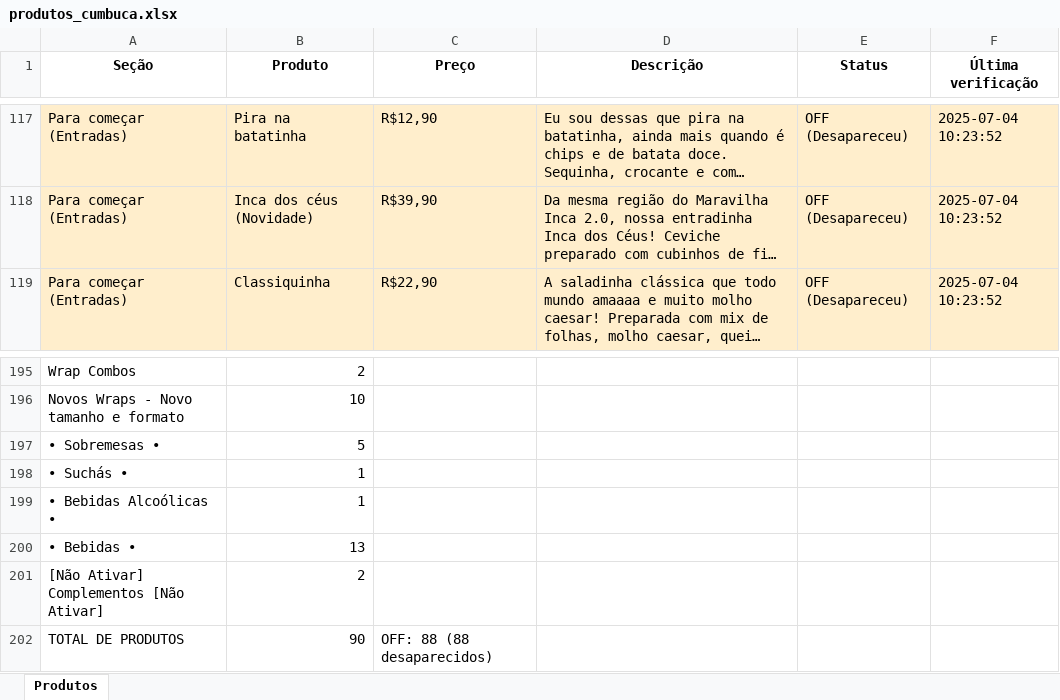
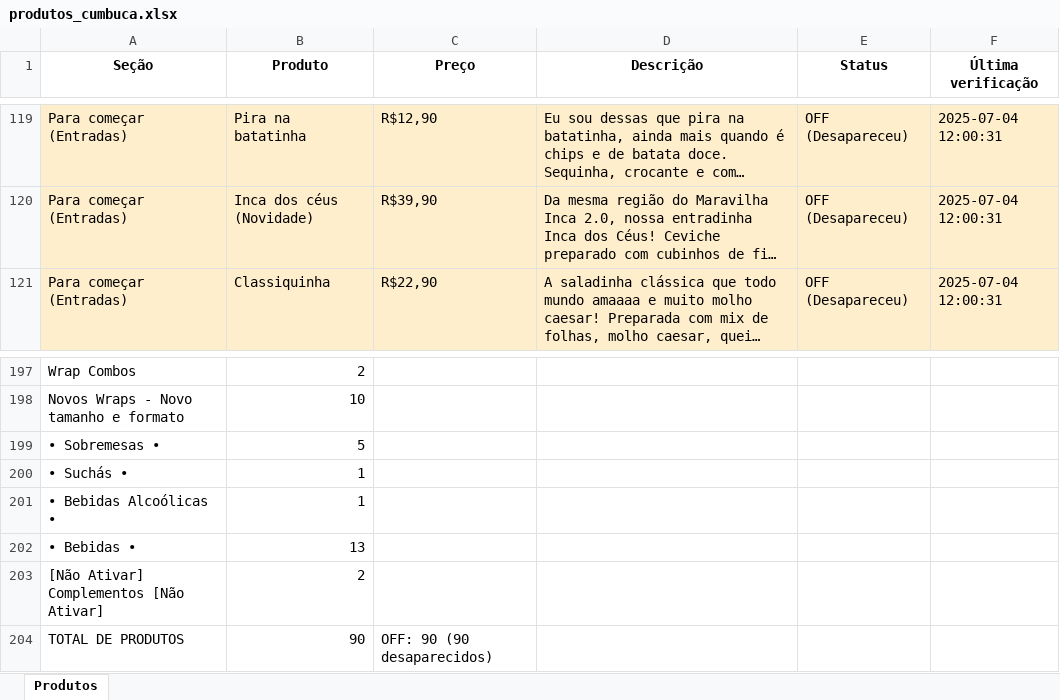
Before and after one commit to EduardoJKN/Cumbuca_IFood_T1, an Excel workbook: produtos_cumbuca.xlsx, sheet Produtos, drawn as a sheet; only a part is shown, gaps mark what is left out; long unchanged cells end in …; values as stored, in another font and other column widths than the file's, no borders; addresses are those after the commit; the diff covers the shown part only; the diff names each change by its address in the sheet, - before the commit and + after, or states it on an @@ line.

```diff
--- a/produtos_cumbuca.xlsx (sheet Produtos)
+++ b/produtos_cumbuca.xlsx (sheet Produtos)
-F119:F121 (Última verificação): 2025-07-04 10:23:52
+F119:F121 (Última verificação): 2025-07-04 12:00:31
-C204 (Preço): OFF: 88 (88 desaparecidos)
+C204 (Preço): OFF: 90 (90 desaparecidos)
```
Also changed, not shown: other rows of this sheet, 4 other files.
